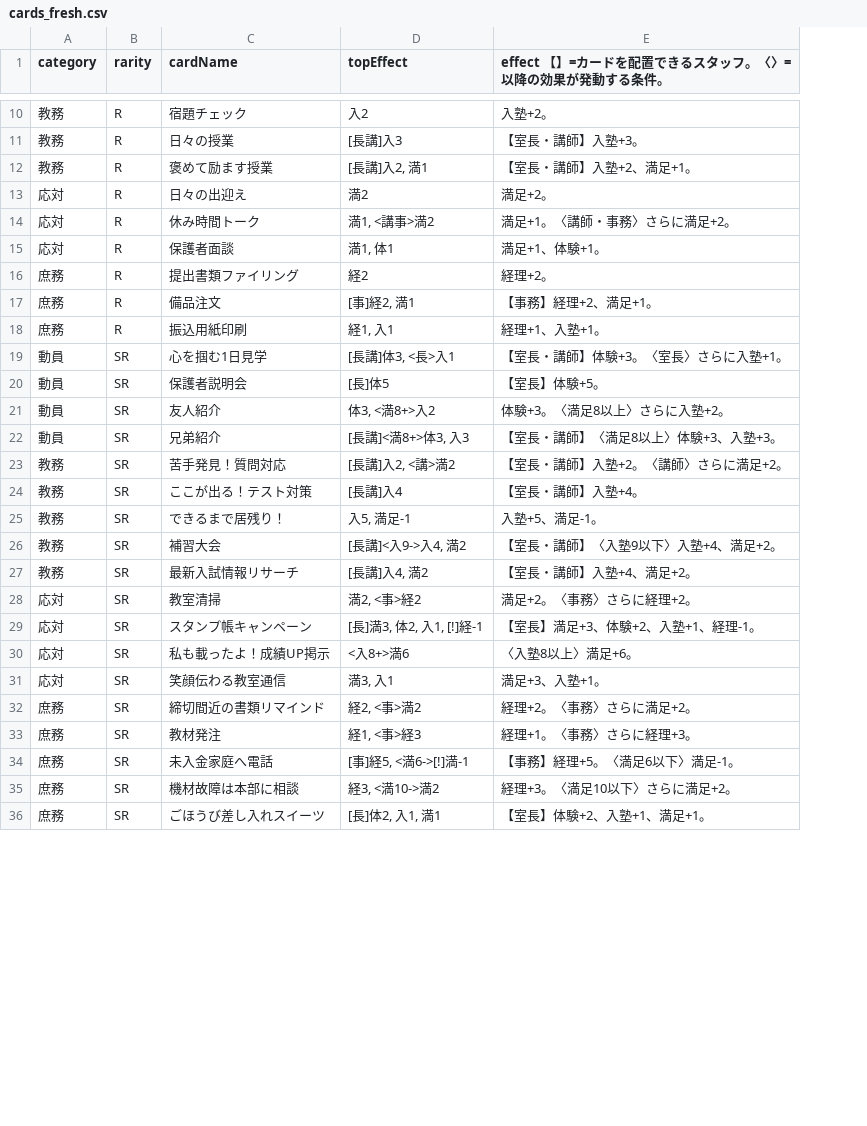
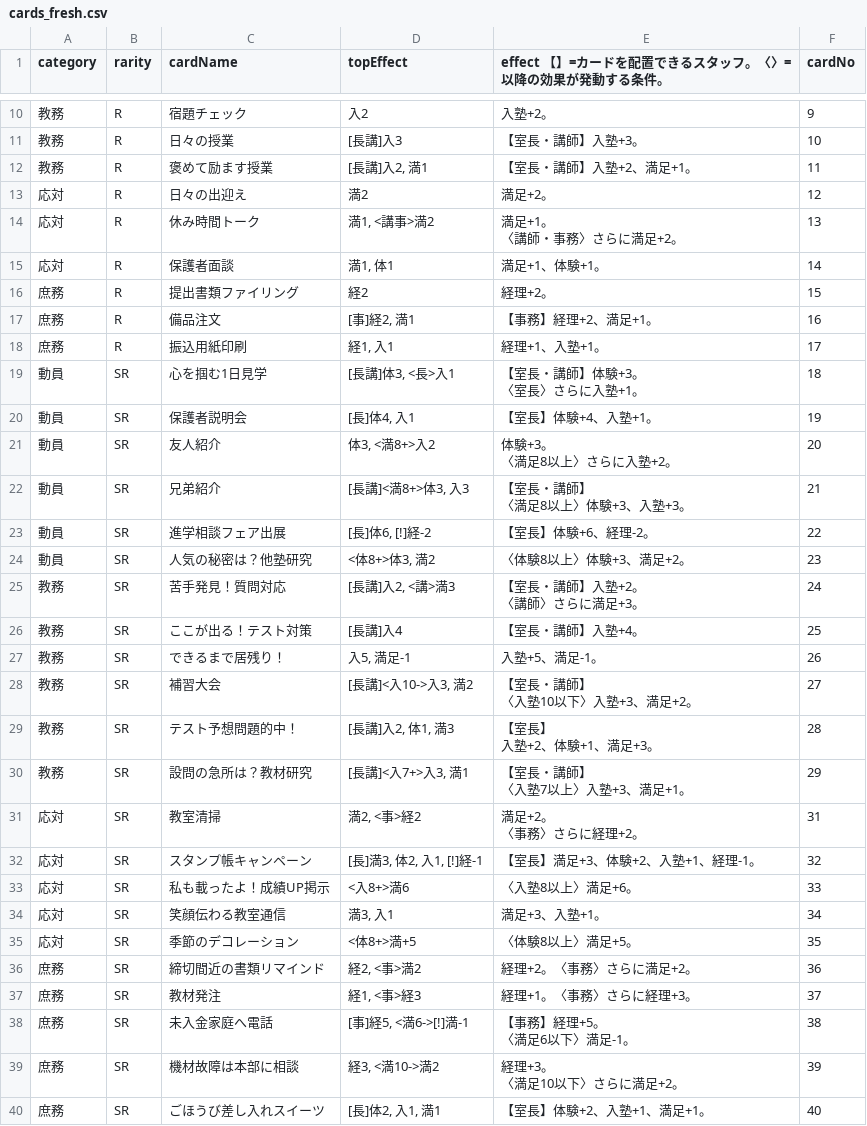
Before and after one commit to SekieiJP/CdG-Spring, a CSV file: data/cards_fresh.csv, drawn as a sheet; only a part is shown, gaps mark what is left out; addresses are those after the commit; ↵ is a line break in a cell; the diff covers the shown part only; the diff names each change by its address in the sheet, - before the commit and + after, or states it on an @@ line.

```diff
--- a/data/cards_fresh.csv
+++ b/data/cards_fresh.csv
+column F (cardNo), rows 10-22: 9 | 10 | 11 | 12 | 13 | 14 | 15 | 16 | 17 | 18 | 19 | 20 | 21; rows 25-29: 24 | 25 | 26 | 27 | 28; rows 31-34: 31 | 32 | 33 | 34; rows 36-40: 36 | 37 | 38 | 39 | 40
-E14: 満足+1。〈講師・事務〉さらに満足+2。
+E14: 満足+1。 ↵ 〈講師・事務〉さらに満足+2。
-E19: 【室長・講師】体験+3。〈室長〉さらに入塾+1。
+E19: 【室長・講師】体験+3。 ↵ 〈室長〉さらに入塾+1。
-D20 (topEffect): [長]体5
+D20 (topEffect): [長]体4, 入1
-E20: 【室長】体験+5。
+E20: 【室長】体験+4、入塾+1。
-E21: 体験+3。〈満足8以上〉さらに入塾+2。
+E21: 体験+3。 ↵ 〈満足8以上〉さらに入塾+2。
-E22: 【室長・講師】〈満足8以上〉体験+3、入塾+3。
+E22: 【室長・講師】 ↵ 〈満足8以上〉体験+3、入塾+3。
+row 23: 動員 | SR | 進学相談フェア出展 | [長]体6, [!]経-2 | 【室長】体験+6、経理-2。 | 22
+row 24: 動員 | SR | 人気の秘密は？他塾研究 | <体8+>体3, 満2 | 〈体験8以上〉体験+3、満足+2。 | 23
-D25 (topEffect): [長講]入2, <講>満2
+D25 (topEffect): [長講]入2, <講>満3
-E25: 【室長・講師】入塾+2。〈講師〉さらに満足+2。
+E25: 【室長・講師】入塾+2。 ↵ 〈講師〉さらに満足+3。
-D28 (topEffect): [長講]<入9->入4, 満2
+D28 (topEffect): [長講]<入10->入3, 満2
-E28: 【室長・講師】〈入塾9以下〉入塾+4、満足+2。
+E28: 【室長・講師】 ↵ 〈入塾10以下〉入塾+3、満足+2。
-C29 (cardName): 最新入試情報リサーチ
+C29 (cardName): テスト予想問題的中！
-D29 (topEffect): [長講]入4, 満2
+D29 (topEffect): [長講]入2, 体1, 満3
-E29: 【室長・講師】入塾+4、満足+2。
+E29: 【室長】 ↵ 入塾+2、体験+1、満足+3。
+row 30: 教務 | SR | 設問の急所は？教材研究 | [長講]<入7+>入3, 満1 | 【室長・講師】 ↵ 〈入塾7以上〉入塾+3、満足+1。 | 29
-E31: 満足+2。〈事務〉さらに経理+2。
+E31: 満足+2。 ↵ 〈事務〉さらに経理+2。
+row 35: 応対 | SR | 季節のデコレーション | <体8+>満+5 | 〈体験8以上〉満足+5。 | 35
-E38: 【事務】経理+5。〈満足6以下〉満足-1。
+E38: 【事務】経理+5。 ↵ 〈満足6以下〉満足-1。
-E39: 経理+3。〈満足10以下〉さらに満足+2。
+E39: 経理+3。 ↵ 〈満足10以下〉さらに満足+2。
```
Also changed, not shown: 1 added row and 6 edited cells elsewhere in this file, data/cards_combine.csv, data/cards_fresh_old.csv, 10 other files.
